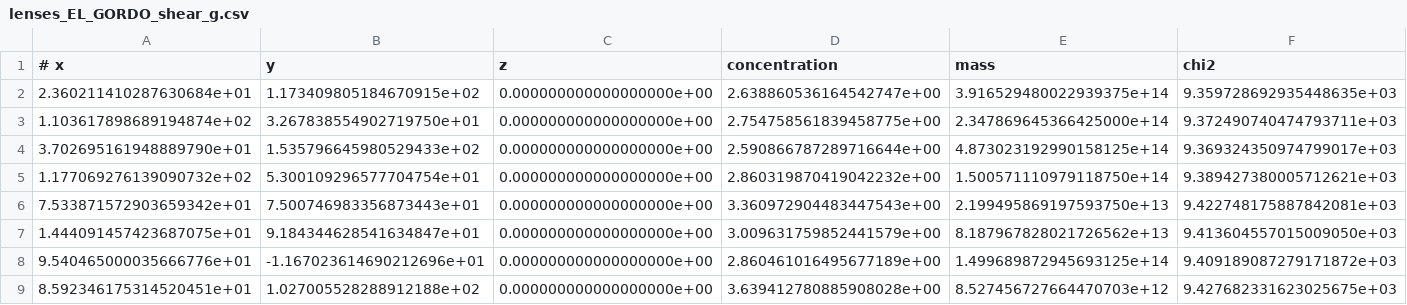
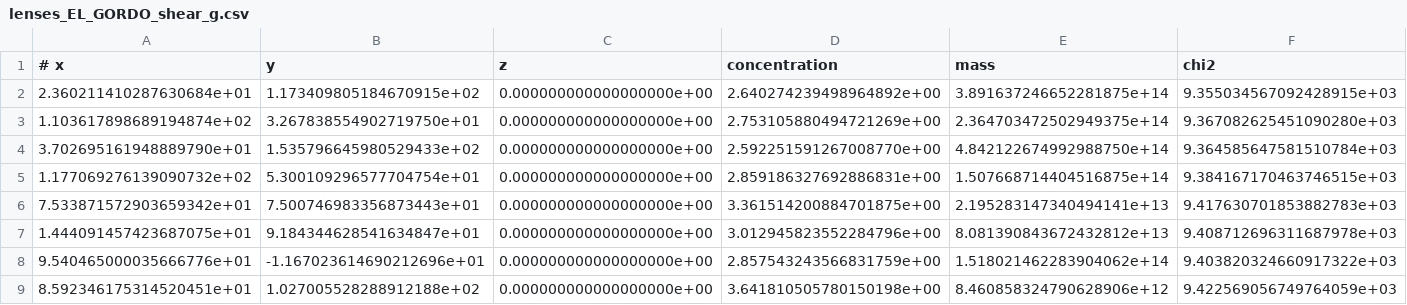
Before and after one commit to jShpiece/Thesis, a CSV file: Output/JWST/EL_GORDO/lenses_EL_GORDO_shear_g.csv, drawn as a sheet.

```diff
--- a/Output/JWST/EL_GORDO/lenses_EL_GORDO_shear_g.csv
+++ b/Output/JWST/EL_GORDO/lenses_EL_GORDO_shear_g.csv
@@ -1,9 +1,9 @@
 # x,y,z,concentration,mass,chi2
-2.360211410287630684e+01,1.173409805184670915e+02,0.000000000000000000e+00,2.638860536164542747e+00,3.916529480022939375e+14,9.359728692935448635e+03
-1.103617898689194874e+02,3.267838554902719750e+01,0.000000000000000000e+00,2.754758561839458775e+00,2.347869645366425000e+14,9.372490740474793711e+03
-3.702695161948889790e+01,1.535796645980529433e+02,0.000000000000000000e+00,2.590866787289716644e+00,4.873023192990158125e+14,9.369324350974799017e+03
-1.177069276139090732e+02,5.300109296577704754e+01,0.000000000000000000e+00,2.860319870419042232e+00,1.500571110979118750e+14,9.389427380005712621e+03
-7.533871572903659342e+01,7.500746983356873443e+01,0.000000000000000000e+00,3.360972904483447543e+00,2.199495869197593750e+13,9.422748175887842081e+03
-1.444091457423687075e+01,9.184344628541634847e+01,0.000000000000000000e+00,3.009631759852441579e+00,8.187967828021726562e+13,9.413604557015009050e+03
-9.540465000035666776e+01,-1.167023614690212696e+01,0.000000000000000000e+00,2.860461016495677189e+00,1.499689872945693125e+14,9.409189087279171872e+03
-8.592346175314520451e+01,1.027005528288912188e+02,0.000000000000000000e+00,3.639412780885908028e+00,8.527456727664470703e+12,9.427682331623025675e+03
+2.360211410287630684e+01,1.173409805184670915e+02,0.000000000000000000e+00,2.640274239498964892e+00,3.891637246652281875e+14,9.355034567092428915e+03
+1.103617898689194874e+02,3.267838554902719750e+01,0.000000000000000000e+00,2.753105880494721269e+00,2.364703472502949375e+14,9.367082625451090280e+03
+3.702695161948889790e+01,1.535796645980529433e+02,0.000000000000000000e+00,2.592251591267008770e+00,4.842122674992988750e+14,9.364585647581510784e+03
+1.177069276139090732e+02,5.300109296577704754e+01,0.000000000000000000e+00,2.859186327692886831e+00,1.507668714404516875e+14,9.384167170463746515e+03
+7.533871572903659342e+01,7.500746983356873443e+01,0.000000000000000000e+00,3.361514200884701875e+00,2.195283147340494141e+13,9.417630701853882783e+03
+1.444091457423687075e+01,9.184344628541634847e+01,0.000000000000000000e+00,3.012945823552284796e+00,8.081390843672432812e+13,9.408712696311687978e+03
+9.540465000035666776e+01,-1.167023614690212696e+01,0.000000000000000000e+00,2.857543243566831759e+00,1.518021462283904062e+14,9.403820324660917322e+03
+8.592346175314520451e+01,1.027005528288912188e+02,0.000000000000000000e+00,3.641810505780150198e+00,8.460858324790628906e+12,9.422569056749764059e+03
```
Also changed, not shown: Output/JWST/EL_GORDO/lenses_EL_GORDO_all.csv, Output/JWST/EL_GORDO/lenses_EL_GORDO_f_g.csv, 26 other files.
